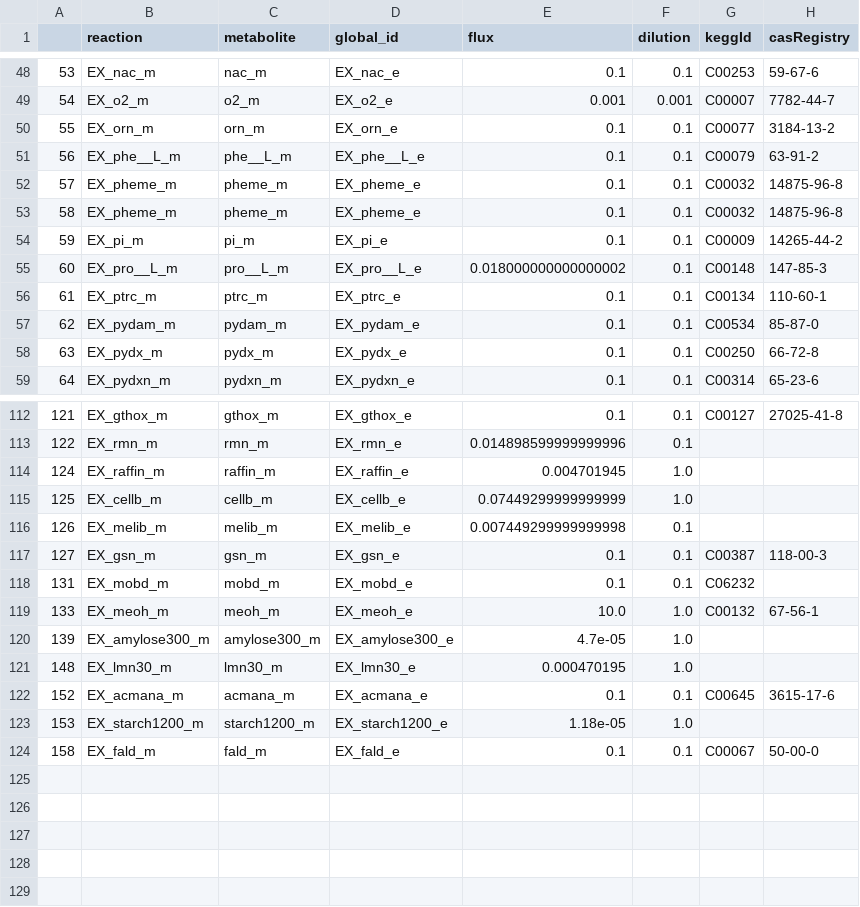
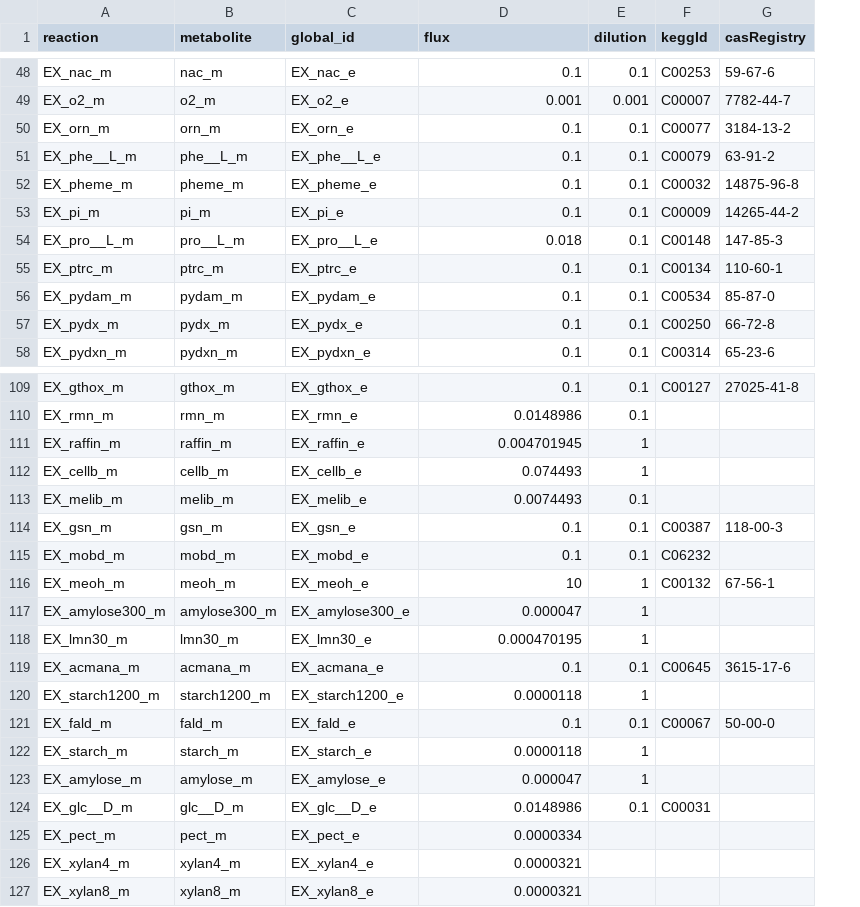
Before and after one commit to micom-dev/media, a CSV file: data/carveme_skeleton.csv, drawn as a sheet; only a part is shown, gaps mark what is left out; removed rows and columns are numbered as before the commit, all else as after; the diff covers the shown part only; the diff names each change by its address in the sheet, - before the commit and + after, or states it on an @@ line.

```diff
--- a/data/carveme_skeleton.csv
+++ b/data/carveme_skeleton.csv
-column A, rows 48-52: 53 | 54 | 55 | 56 | 57; rows 54-59: 59 | 60 | 61 | 62 | 63 | 64; rows 112-124: 121 | 122 | 124 | 125 | 126 | 127 | 131 | 133 | 139 | 148 | 152 | 153 | 158
-row 53: 58 | EX_pheme_m | pheme_m | EX_pheme_e | 0.1 | 0.1 | C00032 | 14875-96-8
-D54 (flux): 0.018000000000000002
+D54 (flux): 0.018
-D110 (flux): 0.014898599999999996
+D110 (flux): 0.0148986
-E111:E112 (dilution): 1.0
+E111:E112 (dilution): 1
-D112 (flux): 0.07449299999999999
+D112 (flux): 0.074493
-D113 (flux): 0.007449299999999998
+D113 (flux): 0.0074493
-D116 (flux): 10.0
+D116 (flux): 10
-E116:E118 (dilution): 1.0
+E116:E118 (dilution): 1
-D117 (flux): 4.7e-05
+D117 (flux): 0.000047
-D120 (flux): 1.18e-05
+D120 (flux): 0.0000118
-E120 (dilution): 1.0
+E120 (dilution): 1
+row 122: EX_starch_m | starch_m | EX_starch_e | 0.0000118 | 1
+row 123: EX_amylose_m | amylose_m | EX_amylose_e | 0.000047 | 1
+row 124: EX_glc__D_m | glc__D_m | EX_glc__D_e | 0.0148986 | 0.1 | C00031
+row 125: EX_pect_m | pect_m | EX_pect_e | 0.0000334
+row 126: EX_xylan4_m | xylan4_m | EX_xylan4_e | 0.0000321
+row 127: EX_xylan8_m | xylan8_m | EX_xylan8_e | 0.0000321
```
Also changed, not shown: 2 removed rows and 27 edited cells elsewhere in this file.
